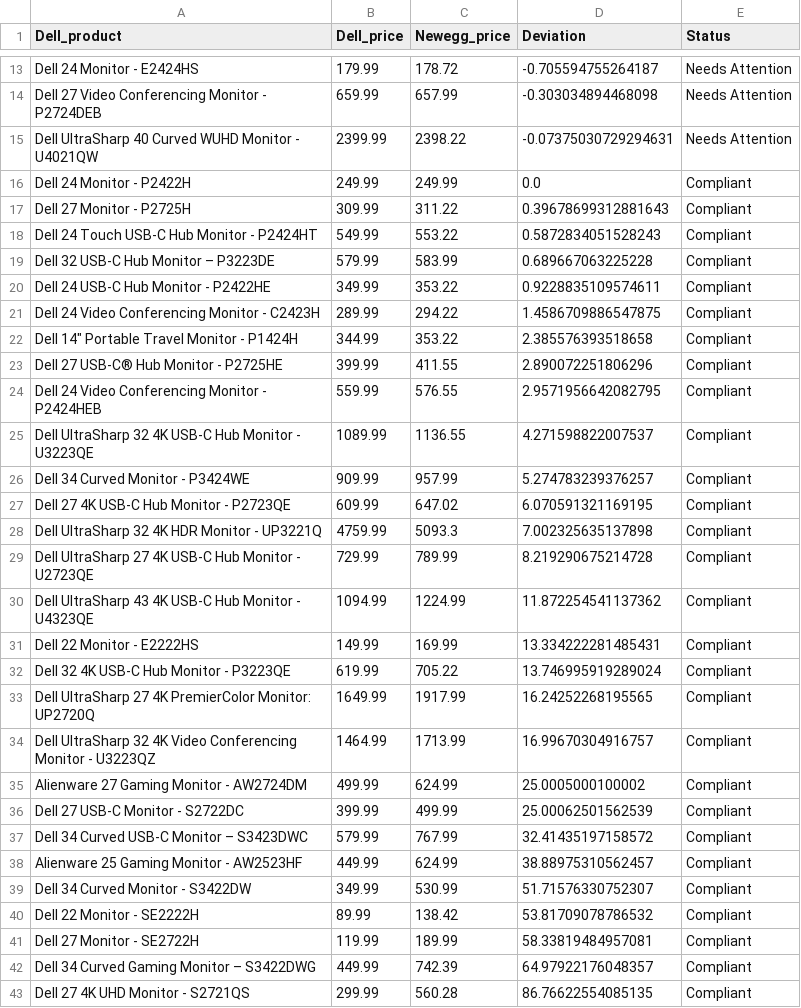
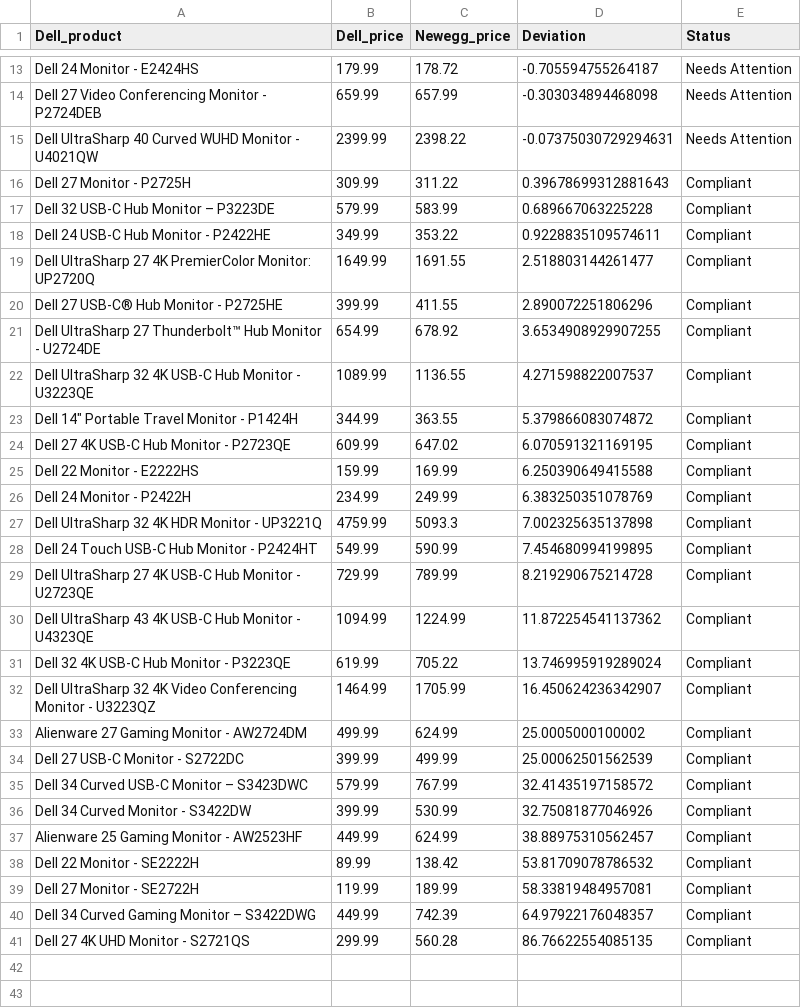
Before and after one commit to nickdoucette24/brainstation-industryproject-team1, a CSV file: server/scripts/data/newegg_comparison_20240629.csv (was server/scripts/data/newegg_comparison_20240627.csv), drawn as a sheet; only a part is shown, gaps mark what is left out; the diff covers the shown part only.

```diff
--- a/server/scripts/data/newegg_comparison_20240627.csv
+++ b/server/scripts/data/newegg_comparison_20240629.csv
@@ -15,21 +15,19 @@ Dell 27 Video Conferencing Monitor - P2724DEB,659.99,657.99,-0.303034894468098,N
 Dell UltraSharp 40 Curved WUHD Monitor - U4021QW,2399.99,2398.22,-0.07375030729294631,Needs Attention
-Dell 24 Monitor - P2422H,249.99,249.99,0.0,Compliant
 Dell 27 Monitor - P2725H,309.99,311.22,0.39678699312881643,Compliant
-Dell 24 Touch USB-C Hub Monitor - P2424HT,549.99,553.22,0.5872834051528243,Compliant
 Dell 32 USB-C Hub Monitor – P3223DE,579.99,583.99,0.689667063225228,Compliant
 Dell 24 USB-C Hub Monitor - P2422HE,349.99,353.22,0.9228835109574611,Compliant
-Dell 24 Video Conferencing Monitor - C2423H,289.99,294.22,1.4586709886547875,Compliant
-"Dell 14"" Portable Travel Monitor - P1424H",344.99,353.22,2.385576393518658,Compliant
+Dell UltraSharp 27 4K PremierColor Monitor: UP2720Q,1649.99,1691.55,2.518803144261477,Compliant
 Dell 27 USB-C® Hub Monitor - P2725HE,399.99,411.55,2.890072251806296,Compliant
-Dell 24 Video Conferencing Monitor - P2424HEB,559.99,576.55,2.9571956642082795,Compliant
+Dell UltraSharp 27 Thunderbolt™ Hub Monitor - U2724DE,654.99,678.92,3.6534908929907255,Compliant
 Dell UltraSharp 32 4K USB-C Hub Monitor - U3223QE,1089.99,1136.55,4.271598822007537,Compliant
-Dell 34 Curved Monitor - P3424WE,909.99,957.99,5.274783239376257,Compliant
+"Dell 14"" Portable Travel Monitor - P1424H",344.99,363.55,5.379866083074872,Compliant
 Dell 27 4K USB-C Hub Monitor - P2723QE,609.99,647.02,6.070591321169195,Compliant
+Dell 22 Monitor - E2222HS,159.99,169.99,6.250390649415588,Compliant
+Dell 24 Monitor - P2422H,234.99,249.99,6.383250351078769,Compliant
 Dell UltraSharp 32 4K HDR Monitor - UP3221Q,4759.99,5093.3,7.002325635137898,Compliant
+Dell 24 Touch USB-C Hub Monitor - P2424HT,549.99,590.99,7.454680994199895,Compliant
 Dell UltraSharp 27 4K USB-C Hub Monitor - U2723QE,729.99,789.99,8.219290675214728,Compliant
 Dell UltraSharp 43 4K USB-C Hub Monitor - U4323QE,1094.99,1224.99,11.872254541137362,Compliant
-Dell 22 Monitor - E2222HS,149.99,169.99,13.334222281485431,Compliant
 Dell 32 4K USB-C Hub Monitor - P3223QE,619.99,705.22,13.746995919289024,Compliant
-Dell UltraSharp 27 4K PremierColor Monitor: UP2720Q,1649.99,1917.99,16.24252268195565,Compliant
-Dell UltraSharp 32 4K Video Conferencing Monitor - U3223QZ,1464.99,1713.99,16.99670304916757,Compliant
+Dell UltraSharp 32 4K Video Conferencing Monitor - U3223QZ,1464.99,1705.99,16.450624236342907,Compliant
 Alienware 27 Gaming Monitor - AW2724DM,499.99,624.99,25.0005000100002,Compliant
@@ -37,4 +35,4 @@ Dell 27 USB-C Monitor - S2722DC,399.99,499.99,25.00062501562539,Compliant
 Dell 34 Curved USB-C Monitor – S3423DWC,579.99,767.99,32.41435197158572,Compliant
+Dell 34 Curved Monitor - S3422DW,399.99,530.99,32.75081877046926,Compliant
 Alienware 25 Gaming Monitor - AW2523HF,449.99,624.99,38.88975310562457,Compliant
-Dell 34 Curved Monitor - S3422DW,349.99,530.99,51.71576330752307,Compliant
 Dell 22 Monitor - SE2222H,89.99,138.42,53.81709078786532,Compliant
```
Also changed, not shown: 1 added row and 1 removed row elsewhere in this file, server/scripts/data/bestbuy_comparison_20240629.csv, server/scripts/data/bestbuy_dell_monitor_20240629.csv, 3 other files.
